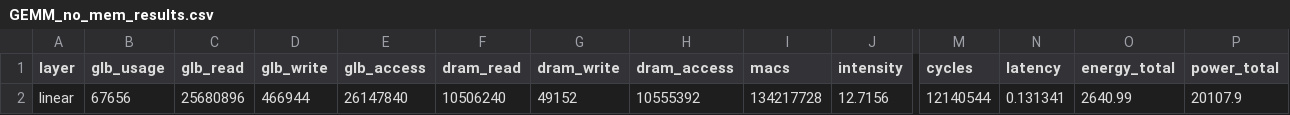
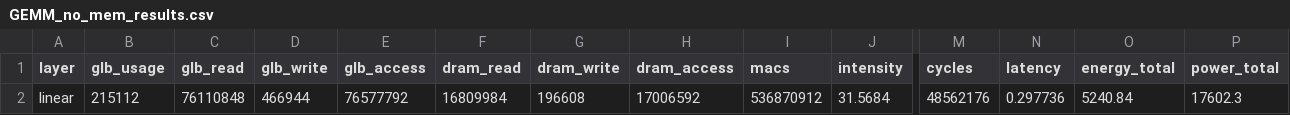
Before and after one commit to ljy00153/Project, a CSV file: log/GEMM_no_mem_results.csv, drawn as a sheet; only a part is shown, gaps mark what is left out; the diff names each change by its address in the sheet, - before the commit and + after, or states it on an @@ line.

```diff
--- a/log/GEMM_no_mem_results.csv
+++ b/log/GEMM_no_mem_results.csv
-B2 (glb_usage): 67656
+B2 (glb_usage): 215112
-C2 (glb_read): 25680896
+C2 (glb_read): 76110848
-E2 (glb_access): 26147840
+E2 (glb_access): 76577792
-F2 (dram_read): 10506240
+F2 (dram_read): 16809984
-G2 (dram_write): 49152
+G2 (dram_write): 196608
-H2 (dram_access): 10555392
+H2 (dram_access): 17006592
-I2 (macs): 134217728
+I2 (macs): 536870912
-J2 (intensity): 12.7156
+J2 (intensity): 31.5684
-M2 (cycles): 12140544
+M2 (cycles): 48562176
-N2 (latency): 0.131341
+N2 (latency): 0.297736
-O2 (energy_total): 2640.99
+O2 (energy_total): 5240.84
-P2 (power_total): 20107.9
+P2 (power_total): 17602.3
```
Also changed, not shown: 13 other files.
